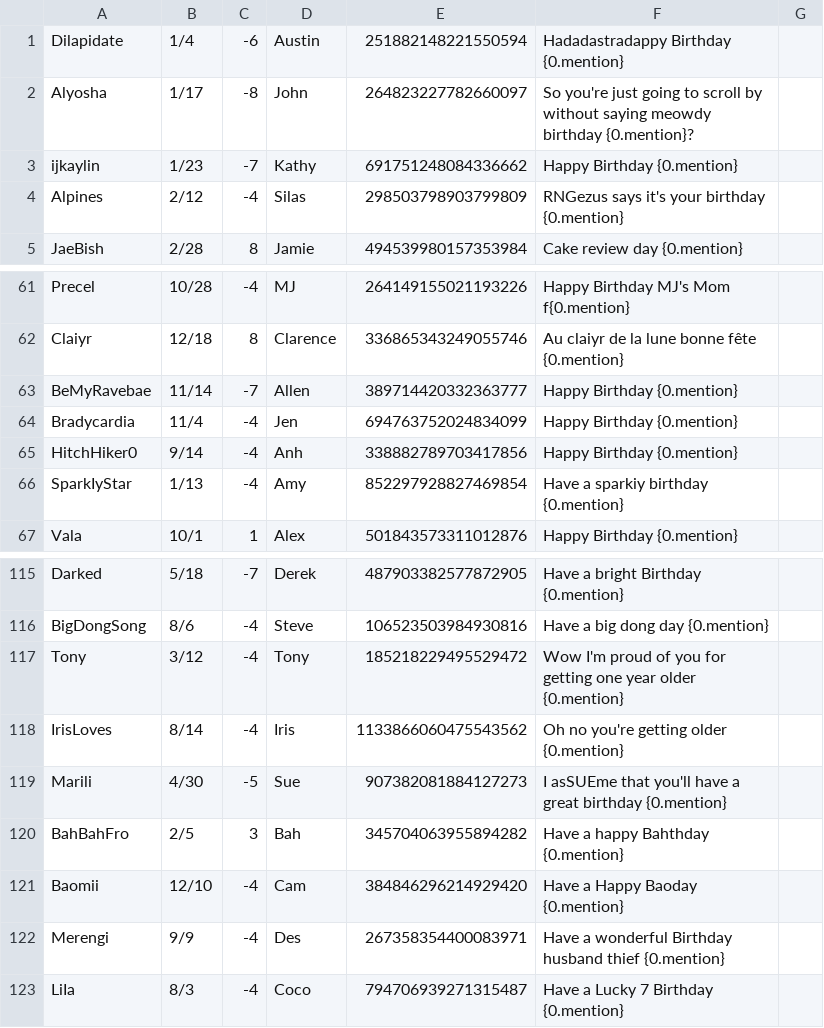
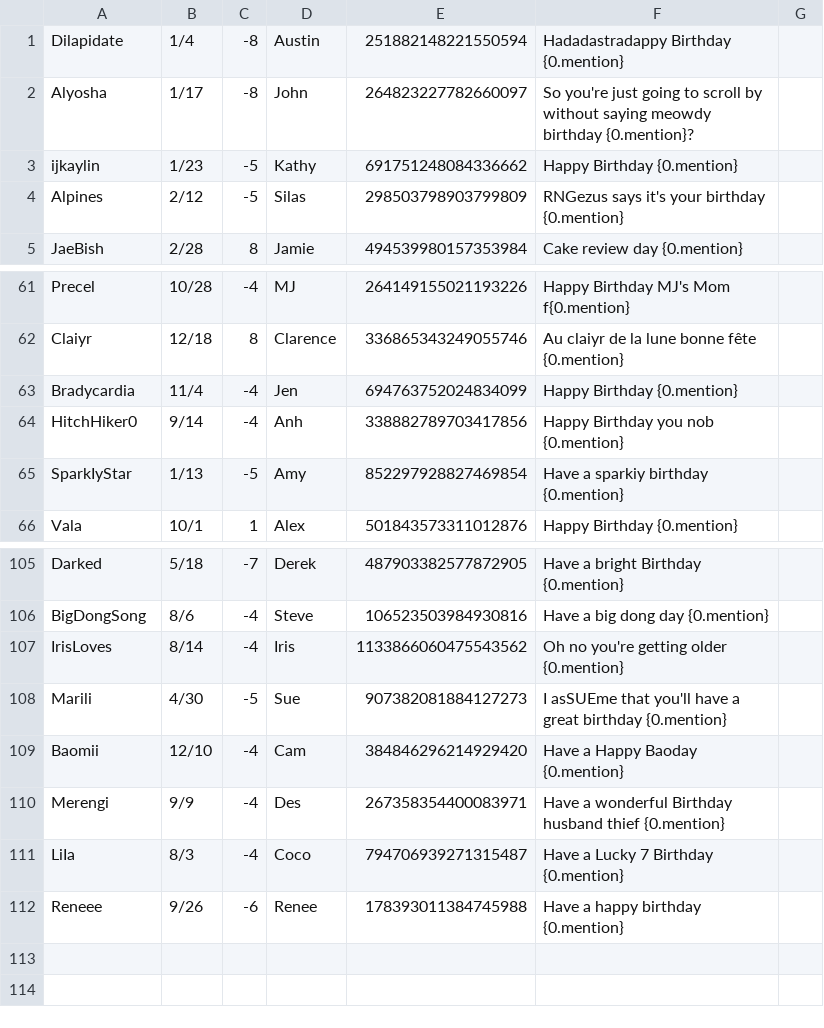
Before and after one commit to MaesterMatt/MottBott, a CSV file: birthdays.csv, drawn as a sheet; only a part is shown, gaps mark what is left out; the diff covers the shown part only.

Commit message:
birthday update and some new eggjungs

```diff
--- a/birthdays.csv
+++ b/birthdays.csv
@@ -1,5 +1,5 @@
-Dilapidate,1/4,-6,Austin,251882148221550594,Hadadastradappy Birthday {0.mention}
+Dilapidate,1/4,-8,Austin,251882148221550594,Hadadastradappy Birthday {0.mention}
 Alyosha,1/17,-8,John,264823227782660097,So you're just going to scroll by without saying meowdy birthday {0.mention}?
-ijkaylin,1/23,-7,Kathy,691751248084336662,Happy Birthday {0.mention}
-Alpines,2/12,-4,Silas,298503798903799809,RNGezus says it's your birthday {0.mention}
+ijkaylin,1/23,-5,Kathy,691751248084336662,Happy Birthday {0.mention}
+Alpines,2/12,-5,Silas,298503798903799809,RNGezus says it's your birthday {0.mention}
 JaeBish,2/28,8,Jamie,494539980157353984,Cake review day {0.mention}
@@ -62,6 +62,5 @@ Precel,10/28,-4,MJ,264149155021193226,Happy Birthday MJ's Mom f{0.mention}
 Claiyr,12/18,8,Clarence,336865343249055746,Au claiyr de la lune bonne fête {0.mention}
-BeMyRavebae,11/14,-7,Allen,389714420332363777,Happy Birthday {0.mention}
 Bradycardia,11/4,-4,Jen,694763752024834099,Happy Birthday {0.mention}
-HitchHiker0,9/14,-4,Anh,338882789703417856,Happy Birthday {0.mention}
-SparkIyStar,1/13,-4,Amy,852297928827469854,Have a sparkiy birthday {0.mention}
+HitchHiker0,9/14,-4,Anh,338882789703417856,Happy Birthday you nob {0.mention}
+SparkIyStar,1/13,-5,Amy,852297928827469854,Have a sparkiy birthday {0.mention}
 Vala,10/1,1,Alex,501843573311012876,Happy Birthday {0.mention}
@@ -116,6 +106,4 @@ Darked,5/18,-7,Derek,487903382577872905,Have a bright Birthday {0.mention}
 BigDongSong,8/6,-4,Steve,106523503984930816,Have a big dong day {0.mention}
-Tony,3/12,-4,Tony,185218229495529472,Wow I'm proud of you for getting one year older {0.mention}
 IrisLoves,8/14,-4,Iris,1133866060475543562, Oh no you're getting older {0.mention}
 Marili,4/30,-5,Sue,907382081884127273, I asSUEme that you'll have a great birthday {0.mention}
-BahBahFro,2/5,3,Bah,345704063955894282,Have a happy Bahthday {0.mention}
 Baomii,12/10,-4,Cam,384846296214929420,Have a Happy Baoday {0.mention}
@@ -123 +111,2 @@ Merengi,9/9,-4,Des,267358354400083971, Have a wonderful Birthday husband thief {
 LiIa,8/3,-4,Coco,794706939271315487, Have a Lucky 7 Birthday {0.mention}
+Reneee,9/26,-6,Renee,178393011384745988, Have a happy birthday {0.mention}
```
Also changed, not shown: 9 removed rows and 4 edited cells elsewhere in this file, 3 other files.
